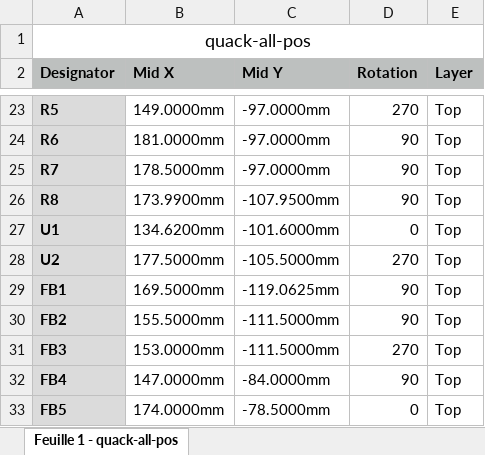
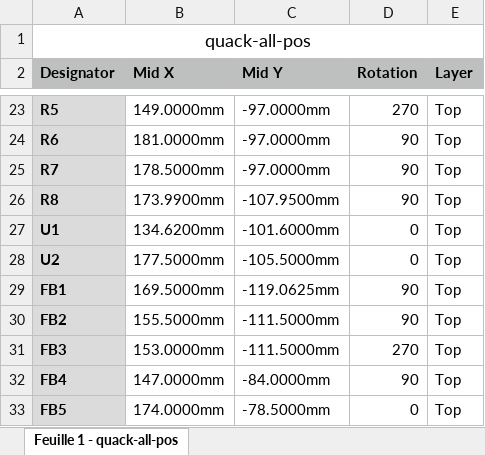
Before and after one commit to demik/quack, an Excel workbook: EDA/SMT/quack-all-pos.xlsx, sheet Feuille 1 - quack-all-pos, drawn as a sheet; only a part is shown, gaps mark what is left out; values as stored, in another font and other column widths than the file's, no borders; the diff names each change by its address in the sheet, - before the commit and + after, or states it on an @@ line.

```diff
--- a/EDA/SMT/quack-all-pos.xlsx (sheet Feuille 1 - quack-all-pos)
+++ b/EDA/SMT/quack-all-pos.xlsx (sheet Feuille 1 - quack-all-pos)
-D28 (Rotation): 270
+D28 (Rotation): 0
```
Also changed, not shown: 1 other file.
